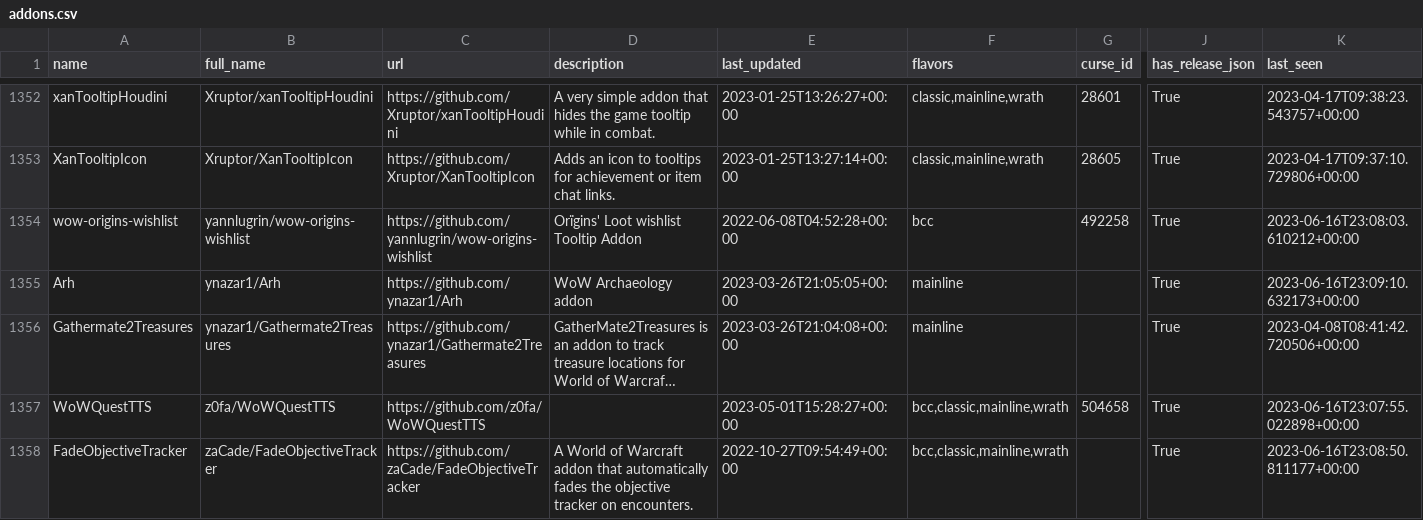
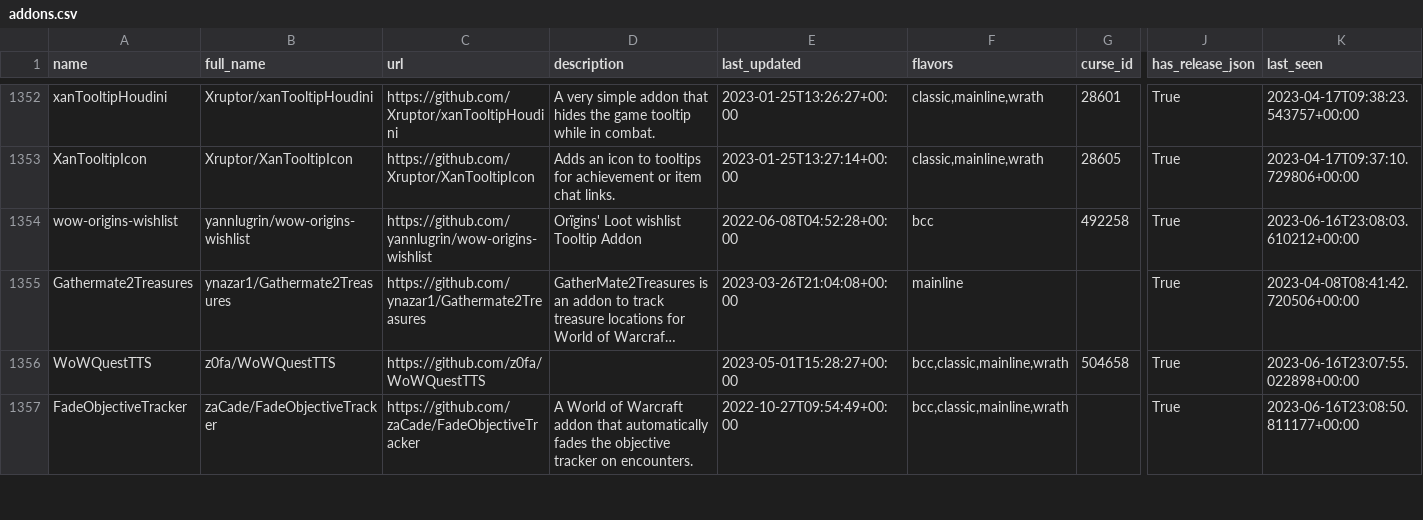
Before and after one commit to layday/github-wow-addon-catalogue, a CSV file: addons.csv, drawn as a sheet; only a part is shown, gaps mark what is left out; long unchanged cells end in …; rows hold the shown columns only; the diff names each change by its address in the sheet, - before the commit and + after, or states it on an @@ line.

Commit message:
Rm Arh

```diff
--- a/addons.csv
+++ b/addons.csv
-row 1355: Arh | ynazar1/Arh | https://github.com/ynazar1/Arh | WoW Archaeology addon | 2023-03-26T21:05:05+00:00 | mainline |  | True | 2023-06-16T23:09:10.632173+00:00
```
